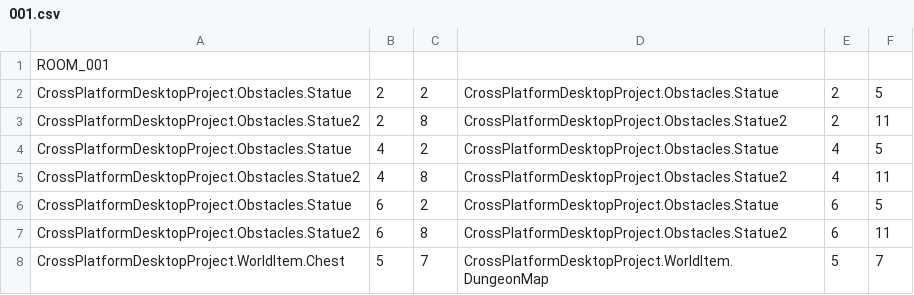
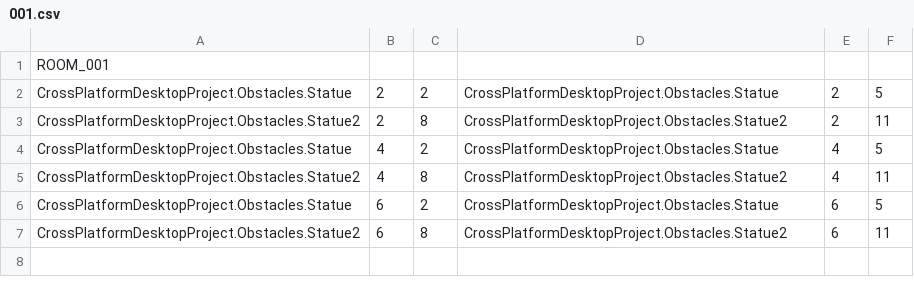
Before and after one commit to sweeneyde/3902-zelda-game, a CSV file: CrossPlatformDesktopProject/CrossPlatformDesktopProject/Levels/LevelCSV/RoomCSV/001.csv, drawn as a sheet; the diff names each change by its address in the sheet, - before the commit and + after, or states it on an @@ line.

Commit message:
Updated rooms with proper chests, fixed room 017 to make sense with the chest, ensured that inventory was recieving pick up actions.

```diff
--- a/CrossPlatformDesktopProject/CrossPlatformDesktopProject/Levels/LevelCSV/RoomCSV/001.csv
+++ b/CrossPlatformDesktopProject/CrossPlatformDesktopProject/Levels/LevelCSV/RoomCSV/001.csv
-row 8: CrossPlatformDesktopProject.WorldItem.Chest | 5 | 7 | CrossPlatformDesktopProject.WorldItem.DungeonMap | 5 | 7
```
Also changed, not shown: CrossPlatformDesktopProject/CrossPlatformDesktopProject/Levels/LevelCSV/RoomCSV/006.csv, CrossPlatformDesktopProject/CrossPlatformDesktopProject/Levels/LevelCSV/RoomCSV/017.csv, 4 other files.
